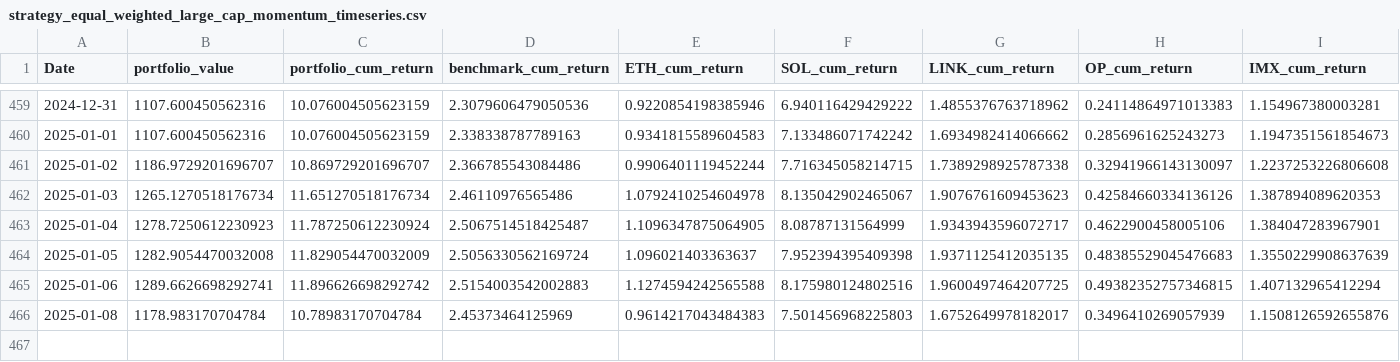
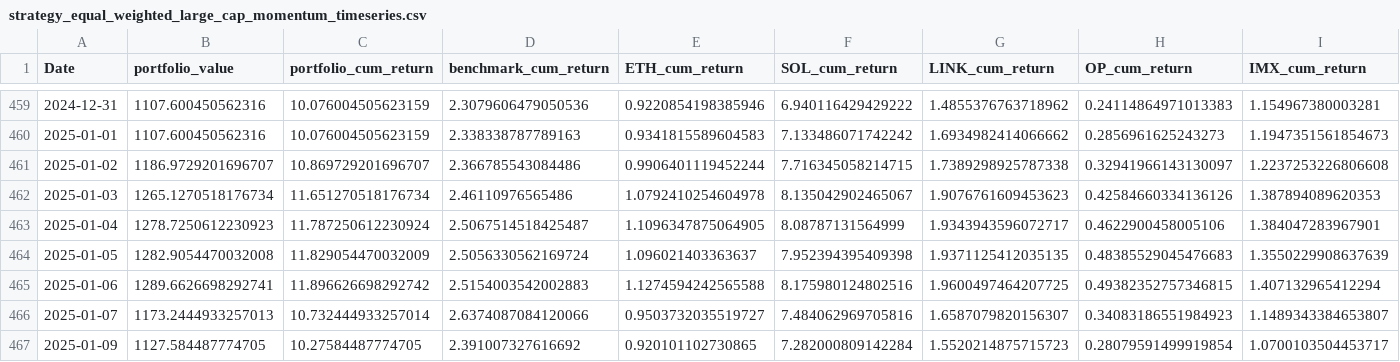
Before and after one commit to dshap474/seven7s_website, a CSV file: public/dashboard_data/strategy_equal_weighted_large_cap_momentum_timeseries.csv, drawn as a sheet; only a part is shown, gaps mark what is left out; removed rows and columns are numbered as before the commit, all else as after; rows hold the shown columns only; the diff names each change by its address in the sheet, - before the commit and + after, or states it on an @@ line.

Commit message:
Force update dashboard data

```diff
--- a/public/dashboard_data/strategy_equal_weighted_large_cap_momentum_timeseries.csv
+++ b/public/dashboard_data/strategy_equal_weighted_large_cap_momentum_timeseries.csv
-row 466: 2025-01-08 | 1178.983170704784 | 10.78983170704784 | 2.45373464125969 | 0.9614217043484383 | 7.501456968225803 | 1.6752649978182017 | 0.3496410269057939 | 1.1508126592655876
+row 466: 2025-01-07 | 1173.2444933257013 | 10.732444933257014 | 2.6374087084120066 | 0.9503732035519727 | 7.484062969705816 | 1.6587079820156307 | 0.34083186551984923 | 1.1489343384653807
+row 467: 2025-01-09 | 1127.584487774705 | 10.27584487774705 | 2.391007327616692 | 0.920101102730865 | 7.282000809142284 | 1.5520214875715723 | 0.28079591499919854 | 1.0700103504453717
```
Also changed, not shown: public/dashboard_data/strategy_equal_weighted_large_cap_momentum_summary.csv, public/dashboard_data/strategy_equal_weighted_mid_cap_momentum_summary.csv, 11 other files.
